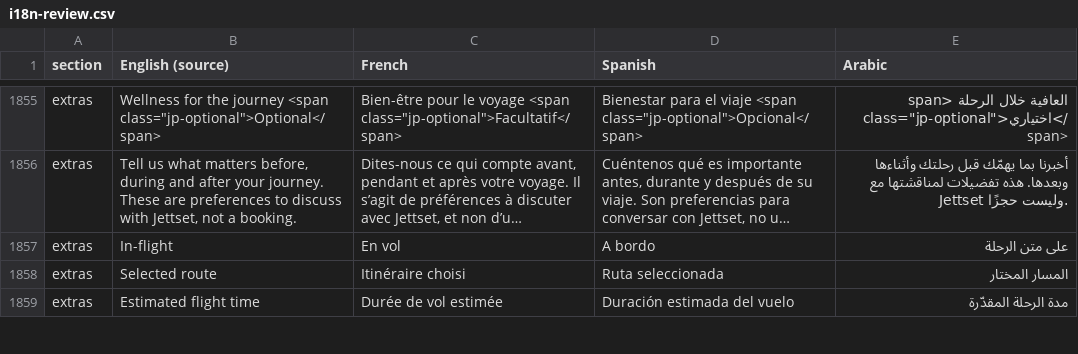
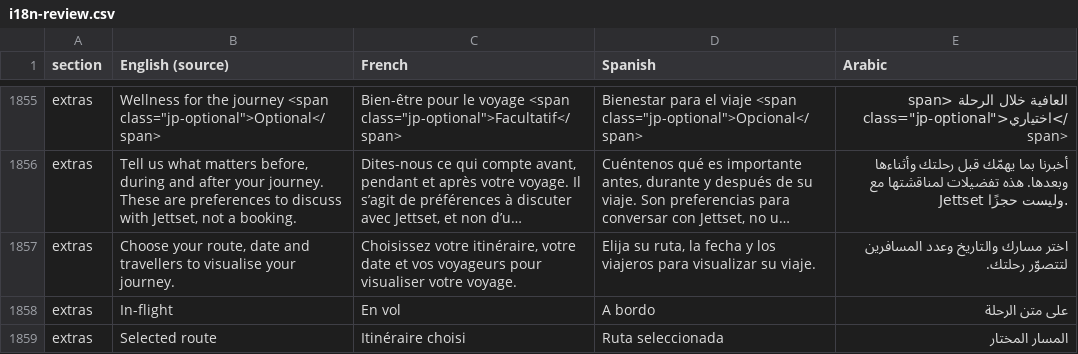
Before and after one commit to chinmck/jettset-global-site, a CSV file: docs/i18n-review.csv, drawn as a sheet; only a part is shown, gaps mark what is left out; the shorter side is filled out with more unchanged rows; long unchanged cells end in …; the diff names each change by its address in the sheet, - before the commit and + after, or states it on an @@ line.

```diff
--- a/docs/i18n-review.csv
+++ b/docs/i18n-review.csv
+row 1857: extras | Choose your route, date and travellers to visualise your journey. | Choisissez votre itinéraire, votre date et vos voyageurs pour visualiser votre voyage. | Elija su ruta, la fecha y los viajeros para visualizar su viaje. | اختر مسارك والتاريخ وعدد المسافرين لتتصوّر رحلتك.
```
Also changed, not shown: 8 other files.
